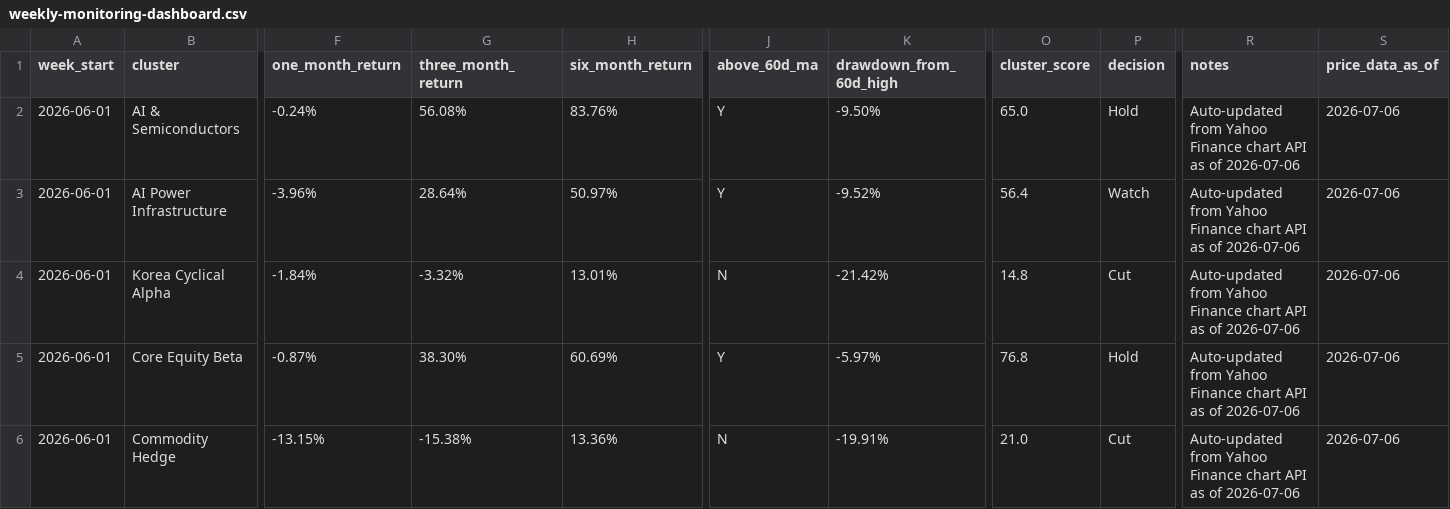
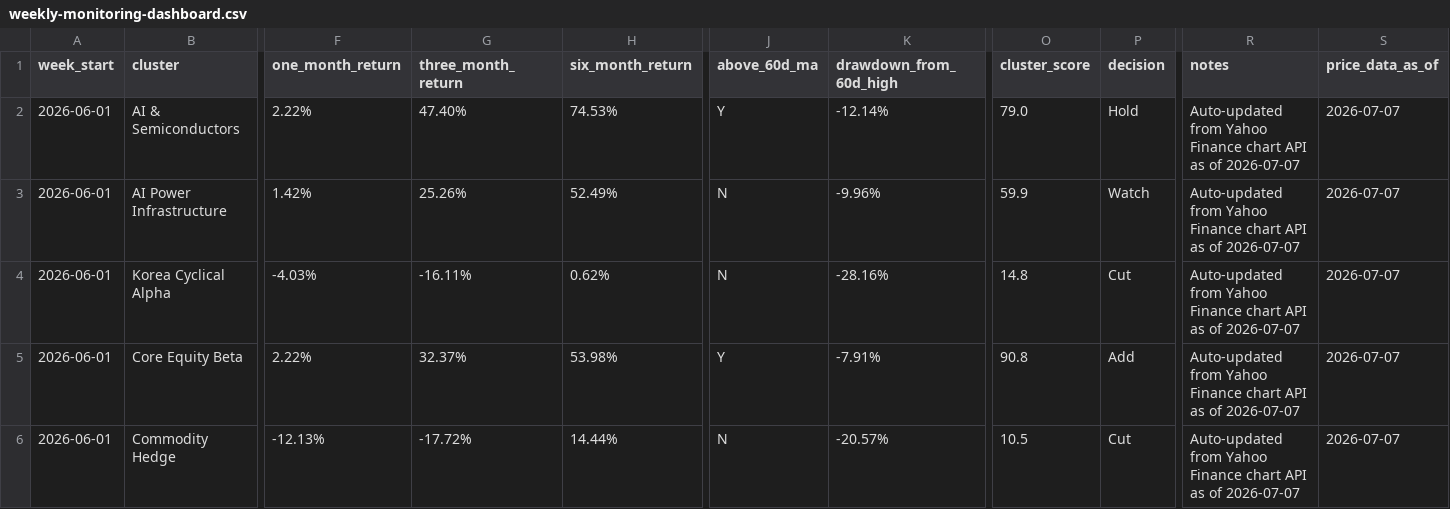
Before and after one commit to 2ynnso/DB-GAPs-EMP-strategy, a CSV file: framework/weekly-monitoring-dashboard.csv, drawn as a sheet; only a part is shown, gaps mark what is left out; the diff covers the shown part only; the diff names each change by its address in the sheet, - before the commit and + after, or states it on an @@ line.

```diff
--- a/framework/weekly-monitoring-dashboard.csv
+++ b/framework/weekly-monitoring-dashboard.csv
-F2 (one_month_return): -0.24%
+F2 (one_month_return): 2.22%
-G2 (three_month_return): 56.08%
+G2 (three_month_return): 47.40%
-H2 (six_month_return): 83.76%
+H2 (six_month_return): 74.53%
-K2 (drawdown_from_60d_high): -9.50%
+K2 (drawdown_from_60d_high): -12.14%
-O2 (cluster_score): 65.0
+O2 (cluster_score): 79.0
-R2:R6 (notes): …as of 2026-07-06
+R2:R6 (notes): …as of 2026-07-07
-S2:S6 (price_data_as_of): 2026-07-06
+S2:S6 (price_data_as_of): 2026-07-07
-F3 (one_month_return): -3.96%
+F3 (one_month_return): 1.42%
-G3 (three_month_return): 28.64%
+G3 (three_month_return): 25.26%
-H3 (six_month_return): 50.97%
+H3 (six_month_return): 52.49%
-J3 (above_60d_ma): Y
+J3 (above_60d_ma): N
-K3 (drawdown_from_60d_high): -9.52%
+K3 (drawdown_from_60d_high): -9.96%
-O3 (cluster_score): 56.4
+O3 (cluster_score): 59.9
-F4 (one_month_return): -1.84%
+F4 (one_month_return): -4.03%
-G4 (three_month_return): -3.32%
+G4 (three_month_return): -16.11%
-H4 (six_month_return): 13.01%
+H4 (six_month_return): 0.62%
-K4 (drawdown_from_60d_high): -21.42%
+K4 (drawdown_from_60d_high): -28.16%
-F5 (one_month_return): -0.87%
+F5 (one_month_return): 2.22%
-G5 (three_month_return): 38.30%
+G5 (three_month_return): 32.37%
-H5 (six_month_return): 60.69%
+H5 (six_month_return): 53.98%
-K5 (drawdown_from_60d_high): -5.97%
+K5 (drawdown_from_60d_high): -7.91%
-O5 (cluster_score): 76.8
+O5 (cluster_score): 90.8
-P5 (decision): Hold
+P5 (decision): Add
-F6 (one_month_return): -13.15%
+F6 (one_month_return): -12.13%
-G6 (three_month_return): -15.38%
+G6 (three_month_return): -17.72%
-H6 (six_month_return): 13.36%
+H6 (six_month_return): 14.44%
-K6 (drawdown_from_60d_high): -19.91%
+K6 (drawdown_from_60d_high): -20.57%
-O6 (cluster_score): 21.0
+O6 (cluster_score): 10.5
```
Also changed, not shown: 21 edited cells elsewhere in this file, framework/equity-momentum.csv.
